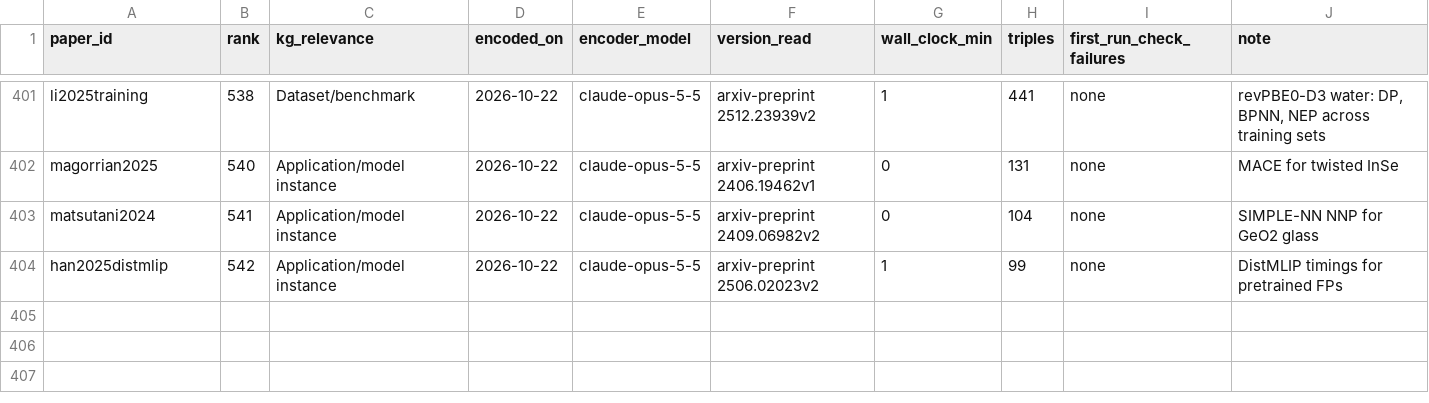
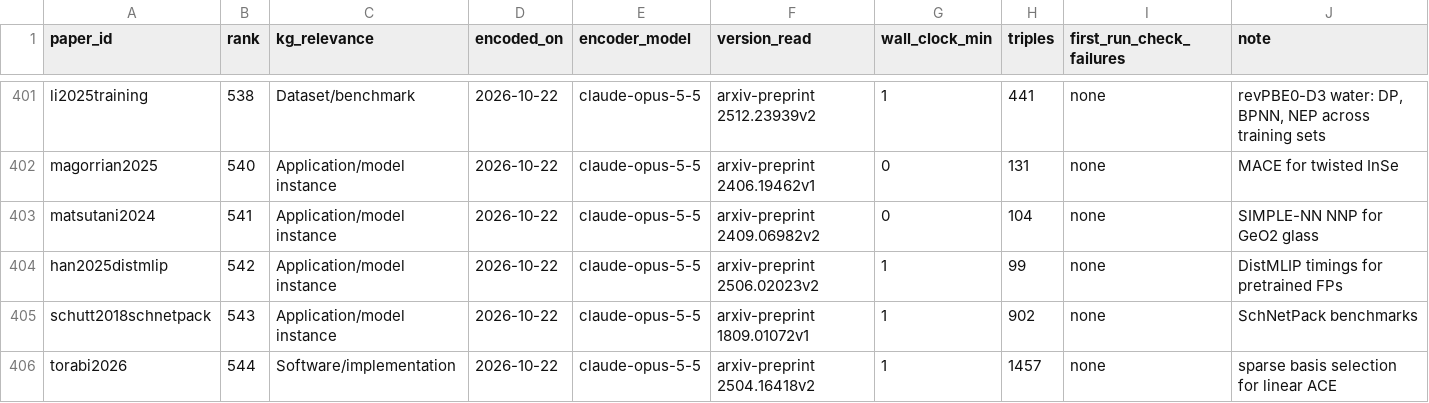
Before and after one commit to danielhz/mlips-ontology, a CSV file: artifacts/kg/population-log.csv, drawn as a sheet; only a part is shown, gaps mark what is left out.

```diff
--- a/artifacts/kg/population-log.csv
+++ b/artifacts/kg/population-log.csv
@@ -404 +404,3 @@ matsutani2024,541,Application/model instance,2026-10-22,claude-opus-5-5,arxiv-pr
 han2025distmlip,542,Application/model instance,2026-10-22,claude-opus-5-5,arxiv-preprint 2506.02023v2,1,99,none,DistMLIP timings for pretrained FPs
+schutt2018schnetpack,543,Application/model instance,2026-10-22,claude-opus-5-5,arxiv-preprint 1809.01072v1,1,902,none,SchNetPack benchmarks
+torabi2026,544,Software/implementation,2026-10-22,claude-opus-5-5,arxiv-preprint 2504.16418v2,1,1457,none,sparse basis selection for linear ACE
```
Also changed, not shown: artifacts/kg/datasets-splits.csv, 6 other files.
